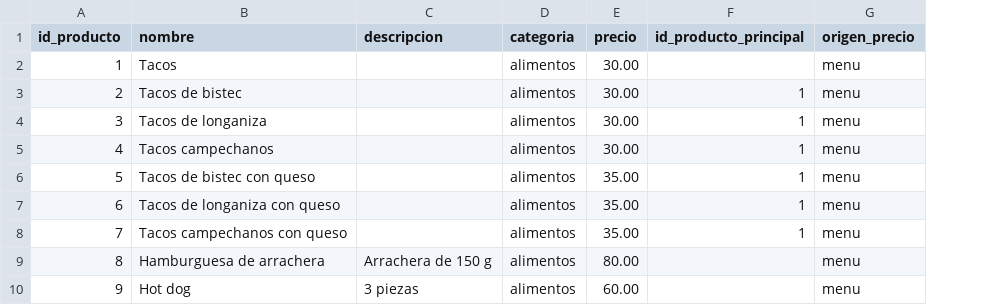
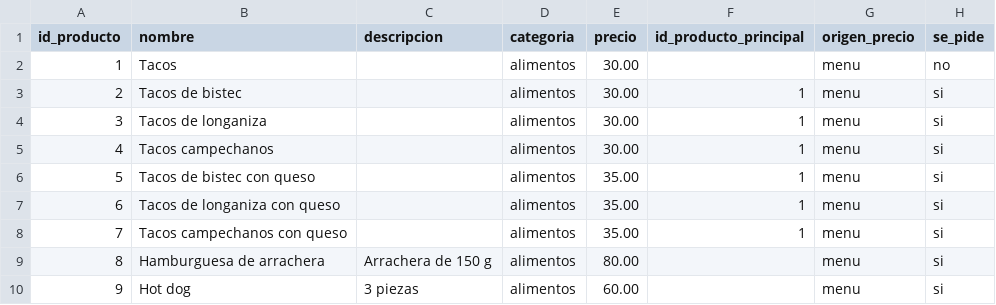
Before and after one commit to Actronix09/BD-Sistema-de-Comandas, a CSV file: practica4/datos/salon/productos.csv, drawn as a sheet; only a part is shown; the diff names each change by its address in the sheet, - before the commit and + after, or states it on an @@ line.

```diff
--- a/practica4/datos/salon/productos.csv
+++ b/practica4/datos/salon/productos.csv
+column H (se_pide), rows 2-10: no | si | si | si | si | si | si | si | si
```
Also changed, not shown: 4 other files.
